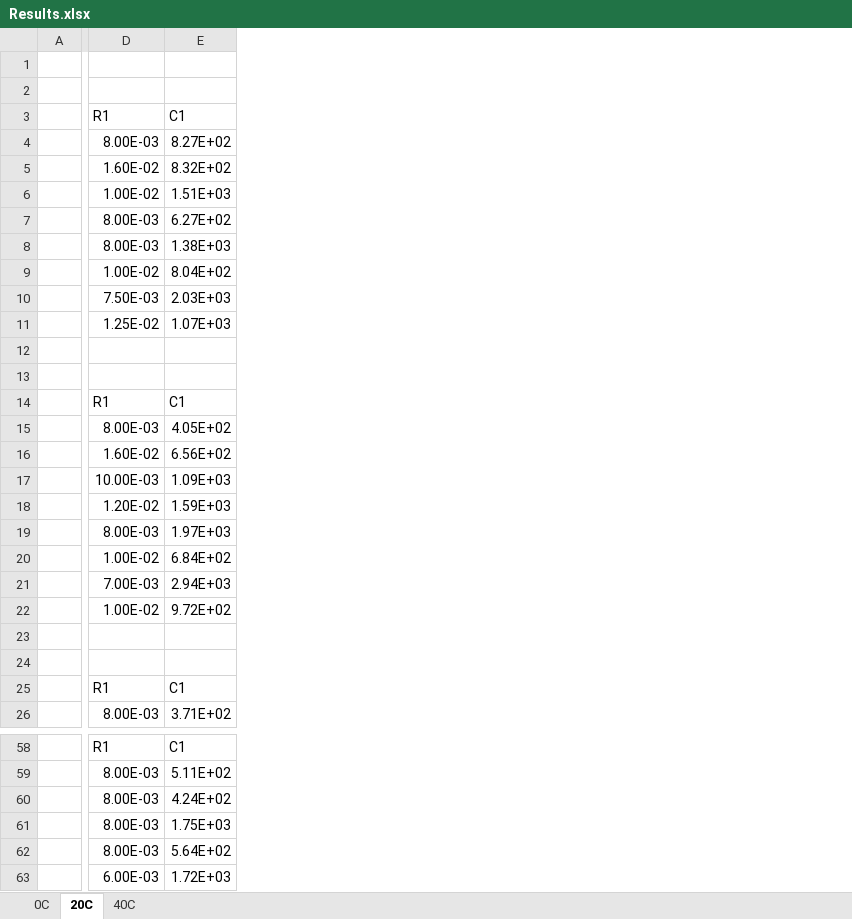
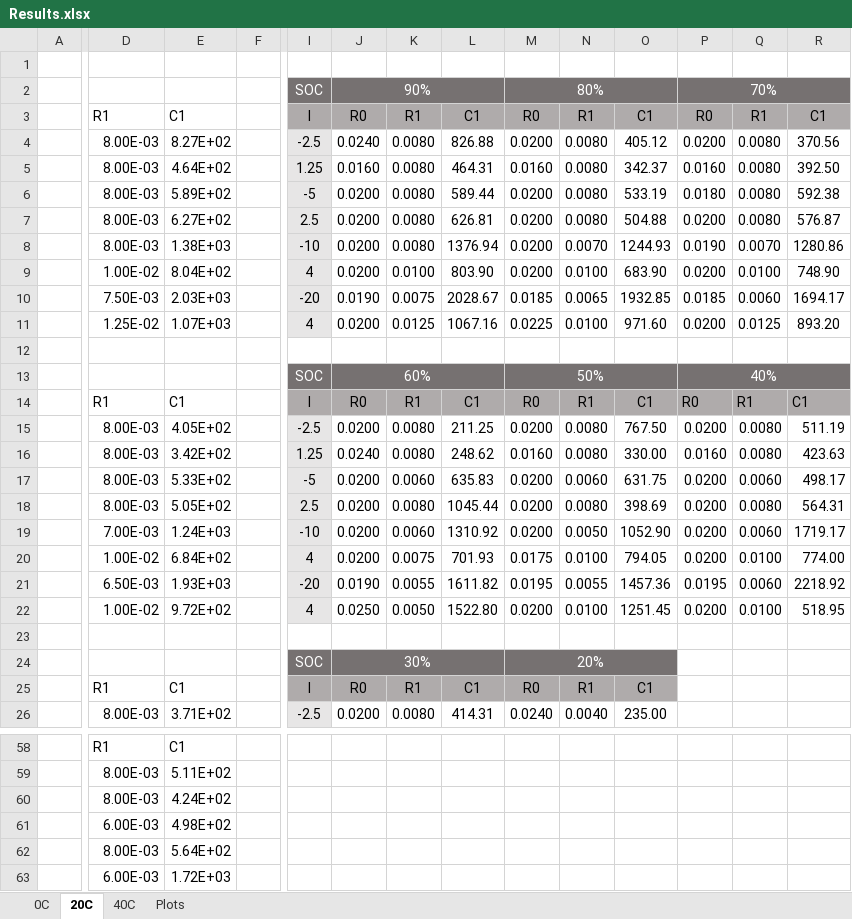
Before and after one commit to joshdohler/FCTT_Project_3, an Excel workbook: Results.xlsx, sheet 20C, drawn as a sheet; only a part is shown, gaps mark what is left out; values as stored, in another font and other column widths than the file's, no borders; the diff covers the shown part only; the diff names each change by its address in the sheet, - before the commit and + after, or states it on an @@ line.

```diff
--- a/Results.xlsx (sheet 20C)
+++ b/Results.xlsx (sheet 20C)
+sheet tab: Plots
+column F, empty
+column I, rows 2-26: SOC | I | -2.5 | 1.25 | -5 | 2.5 | -10 | 4 | -20 | 4 |  | SOC | I | -2.5 | 1.25 | -5 | 2.5 | -10 | 4 | -20 | 4 |  | SOC | I | -2.5
+column J, rows 2-26: 90% | R0 | 0.0240 | 0.0160 | 0.0200 | 0.0200 | 0.0200 | 0.0200 | 0.0190 | 0.0200 |  | 60% | R0 | 0.0200 | 0.0240 | 0.0200 | 0.0200 | 0.0200 | 0.0200 | 0.0190 | 0.0250 |  | 30% | R0 | 0.0200
+column K, rows 3-26: R1 | 0.0080 | 0.0080 | 0.0080 | 0.0080 | 0.0080 | 0.0100 | 0.0075 | 0.0125 |  |  | R1 | 0.0080 | 0.0080 | 0.0060 | 0.0080 | 0.0060 | 0.0075 | 0.0055 | 0.0050 |  |  | R1 | 0.0080
+column L, rows 3-26: C1 | 826.88 | 464.31 | 589.44 | 626.81 | 1376.94 | 803.90 | 2028.67 | 1067.16 |  |  | C1 | 211.25 | 248.62 | 635.83 | 1045.44 | 1310.92 | 701.93 | 1611.82 | 1522.80 |  |  | C1 | 414.31
+column M, rows 2-26: 80% | R0 | 0.0200 | 0.0160 | 0.0200 | 0.0200 | 0.0200 | 0.0200 | 0.0185 | 0.0225 |  | 50% | R0 | 0.0200 | 0.0160 | 0.0200 | 0.0200 | 0.0200 | 0.0175 | 0.0195 | 0.0200 |  | 20% | R0 | 0.0240
+column N, rows 3-26: R1 | 0.0080 | 0.0080 | 0.0080 | 0.0080 | 0.0070 | 0.0100 | 0.0065 | 0.0100 |  |  | R1 | 0.0080 | 0.0080 | 0.0060 | 0.0080 | 0.0050 | 0.0100 | 0.0055 | 0.0100 |  |  | R1 | 0.0040
+column O, rows 3-26: C1 | 405.12 | 342.37 | 533.19 | 504.88 | 1244.93 | 683.90 | 1932.85 | 971.60 |  |  | C1 | 767.50 | 330.00 | 631.75 | 398.69 | 1052.90 | 794.05 | 1457.36 | 1251.45 |  |  | C1 | 235.00
+column P, rows 2-22: 70% | R0 | 0.0200 | 0.0160 | 0.0180 | 0.0200 | 0.0190 | 0.0200 | 0.0185 | 0.0200 |  | 40% | R0 | 0.0200 | 0.0160 | 0.0200 | 0.0200 | 0.0200 | 0.0200 | 0.0195 | 0.0200
+column Q, rows 3-22: R1 | 0.0080 | 0.0080 | 0.0080 | 0.0080 | 0.0070 | 0.0100 | 0.0060 | 0.0125 |  |  | R1 | 0.0080 | 0.0080 | 0.0060 | 0.0080 | 0.0060 | 0.0100 | 0.0060 | 0.0100
+column R, rows 3-22: C1 | 370.56 | 392.50 | 592.38 | 576.87 | 1280.86 | 748.90 | 1694.17 | 893.20 |  |  | C1 | 511.19 | 423.63 | 498.17 | 564.31 | 1719.17 | 774.00 | 2218.92 | 518.95
-D5: 1.60E-02
+D5: 8.00E-03
-E5: 8.32E+02
+E5: 4.64E+02
-D6: 1.00E-02
+D6: 8.00E-03
-E6: 1.51E+03
+E6: 5.89E+02
-D16: 1.60E-02
+D16: 8.00E-03
-E16: 6.56E+02
+E16: 3.42E+02
-D17: 10.00E-03
+D17: 8.00E-03
-E17: 1.09E+03
+E17: 5.33E+02
-D18: 1.20E-02
+D18: 8.00E-03
-E18: 1.59E+03
+E18: 5.05E+02
-D19: 8.00E-03
+D19: 7.00E-03
-E19: 1.97E+03
+E19: 1.24E+03
-D21: 7.00E-03
+D21: 6.50E-03
-E21: 2.94E+03
+E21: 1.93E+03
-D61: 8.00E-03
+D61: 6.00E-03
-E61: 1.75E+03
+E61: 4.98E+02
```
Also changed, not shown: 2 added columns and 38 edited cells elsewhere in this sheet, sheet 40C, sheet 0C, charts or pictures, 8 other files.
